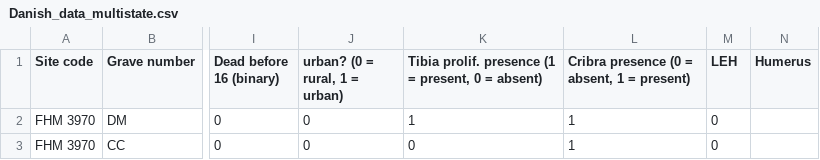
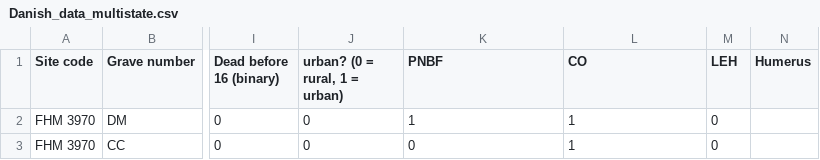
Before and after one commit to Kelmelisk/multistate-model-for-paleodemography, a CSV file: Danish_data_multistate.csv, drawn as a sheet; only a part is shown, gaps mark what is left out; the diff names each change by its address in the sheet, - before the commit and + after, or states it on an @@ line.

Commit message:
Update Danish_data_multistate.csv

```diff
--- a/Danish_data_multistate.csv
+++ b/Danish_data_multistate.csv
-K1: Tibia prolif. presence (1 = present, 0 = absent)
+K1: PNBF
-L1: Cribra presence (0 = absent, 1 = present)
+L1: CO
```
